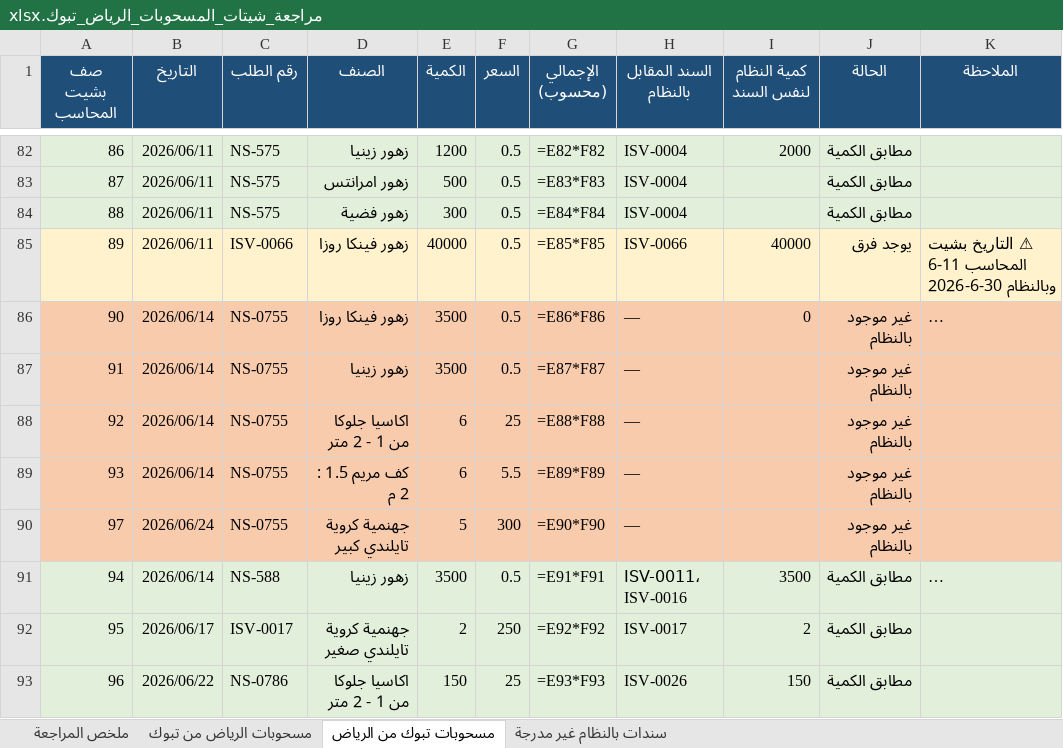
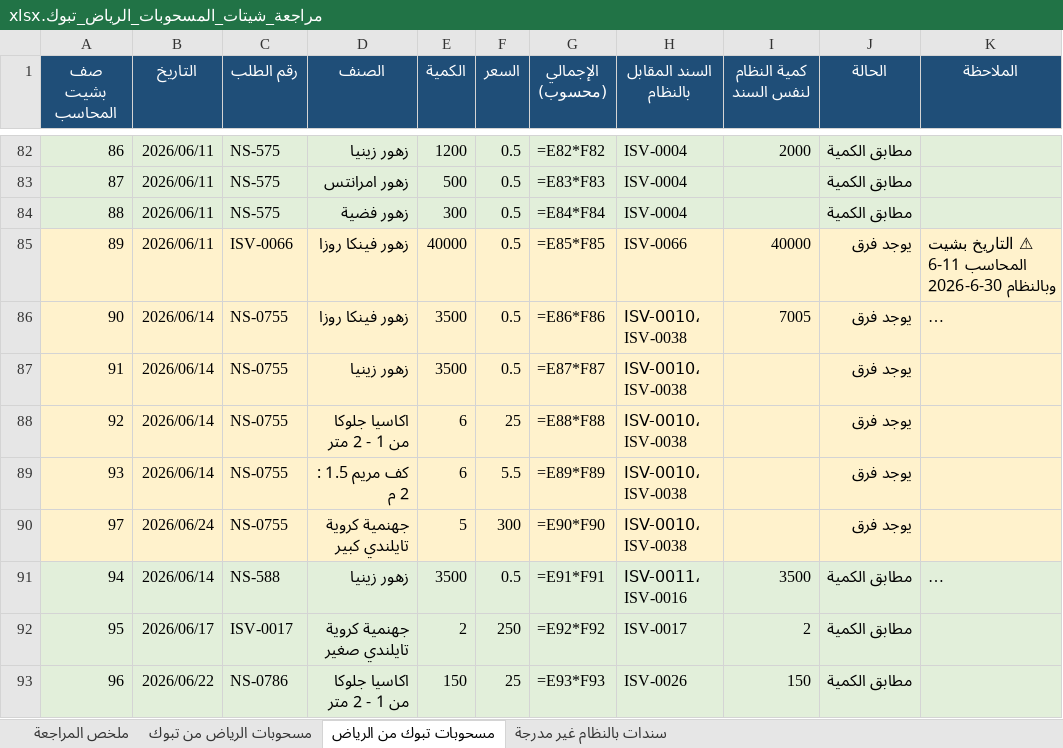
Before and after one commit to ahmedabdelsabour6/NSC, an Excel workbook: مراجعة_شيتات_المسحوبات_الرياض_تبوك.xlsx, sheet مسحوبات تبوك من الرياض, drawn as a sheet; only a part is shown, gaps mark what is left out; long unchanged cells end in …; values as stored, in another font and other column widths than the file's, no borders; formulas without a stored value are shown as written; the diff names each change by its address in the sheet, - before the commit and + after, or states it on an @@ line.

```diff
--- a/مراجعة_شيتات_المسحوبات_الرياض_تبوك.xlsx (sheet مسحوبات تبوك من الرياض)
+++ b/مراجعة_شيتات_المسحوبات_الرياض_تبوك.xlsx (sheet مسحوبات تبوك من الرياض)
-A86:K90 fill: #F8CBAD
+A86:K90 fill: #FFF2CC
-H86:H90 (السند المقابل بالنظام): —
+H86:H90 (السند المقابل بالنظام): ISV-0010، ISV-0038
-I86 (كمية النظام لنفس السند): 0
+I86 (كمية النظام لنفس السند): 7005
-J86:J90 (الحالة): غير موجود بالنظام
+J86:J90 (الحالة): يوجد فرق
```
Also changed, not shown: sheet ملخص المراجعة.
